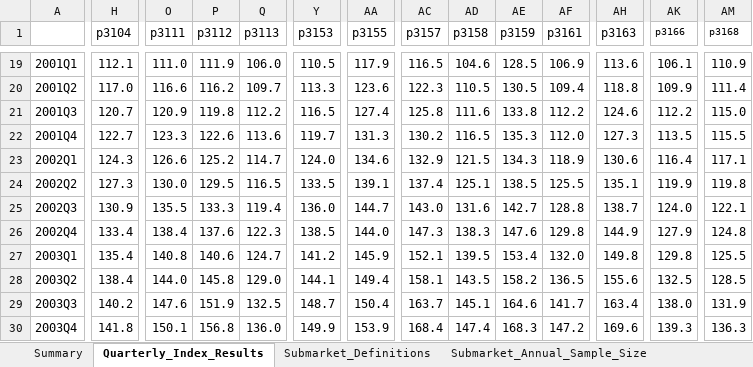
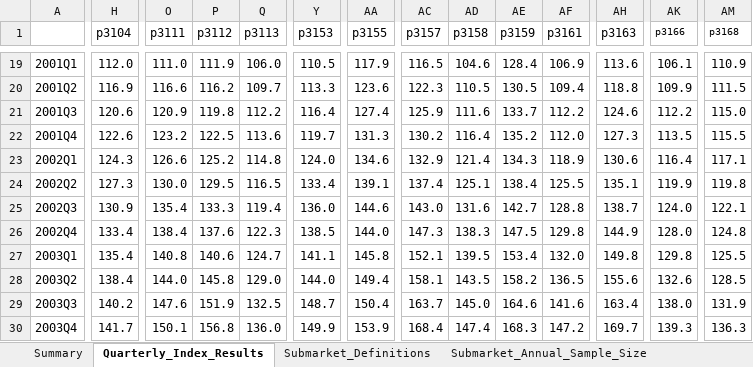
Before and after one commit to datamade/ihs-price-index, an Excel workbook: data/2023_q4_price_index_data.xlsx, sheet Quarterly_Index_Results, drawn as a sheet; only a part is shown, gaps mark what is left out; values as stored, in another font and other column widths than the file's, no borders; the diff covers the shown part only; the diff names each change by its address in the sheet, - before the commit and + after, or states it on an @@ line.

```diff
--- a/data/2023_q4_price_index_data.xlsx (sheet Quarterly_Index_Results)
+++ b/data/2023_q4_price_index_data.xlsx (sheet Quarterly_Index_Results)
-H19 (p3104): 112.1
+H19 (p3104): 112.0
-AE19 (p3159): 128.5
+AE19 (p3159): 128.4
-H20 (p3104): 117.0
+H20 (p3104): 116.9
-AM20 (p3168): 111.4
+AM20 (p3168): 111.5
-H21 (p3104): 120.7
+H21 (p3104): 120.6
-Y21 (p3153): 116.5
+Y21 (p3153): 116.4
-AC21 (p3157): 125.8
+AC21 (p3157): 125.9
-AE21 (p3159): 133.8
+AE21 (p3159): 133.7
-H22 (p3104): 122.7
+H22 (p3104): 122.6
-O22 (p3111): 123.3
+O22 (p3111): 123.2
-P22 (p3112): 122.6
+P22 (p3112): 122.5
-AD22 (p3158): 116.5
+AD22 (p3158): 116.4
-AE22 (p3159): 135.3
+AE22 (p3159): 135.2
-Q23 (p3113): 114.7
+Q23 (p3113): 114.8
-AD23 (p3158): 121.5
+AD23 (p3158): 121.4
-Y24 (p3153): 133.5
+Y24 (p3153): 133.4
-AE24 (p3159): 138.5
+AE24 (p3159): 138.4
-O25 (p3111): 135.5
+O25 (p3111): 135.4
-AA25 (p3155): 144.7
+AA25 (p3155): 144.6
-AE26 (p3159): 147.6
+AE26 (p3159): 147.5
-AK26 (p3166): 127.9
+AK26 (p3166): 128.0
-Y27 (p3153): 141.2
+Y27 (p3153): 141.1
-AA27 (p3155): 145.9
+AA27 (p3155): 145.8
-Y28 (p3153): 144.1
+Y28 (p3153): 144.0
-AK28 (p3166): 132.5
+AK28 (p3166): 132.6
-AD29 (p3158): 145.1
+AD29 (p3158): 145.0
-AF29 (p3161): 141.7
+AF29 (p3161): 141.6
-H30 (p3104): 141.8
+H30 (p3104): 141.7
-AH30 (p3163): 169.6
+AH30 (p3163): 169.7
```
Also changed, not shown: 918 edited cells elsewhere in this sheet, sheet Summary, sheet Submarket_Annual_Sample_Size, sheet Submarket_Definitions, 3 other files.
